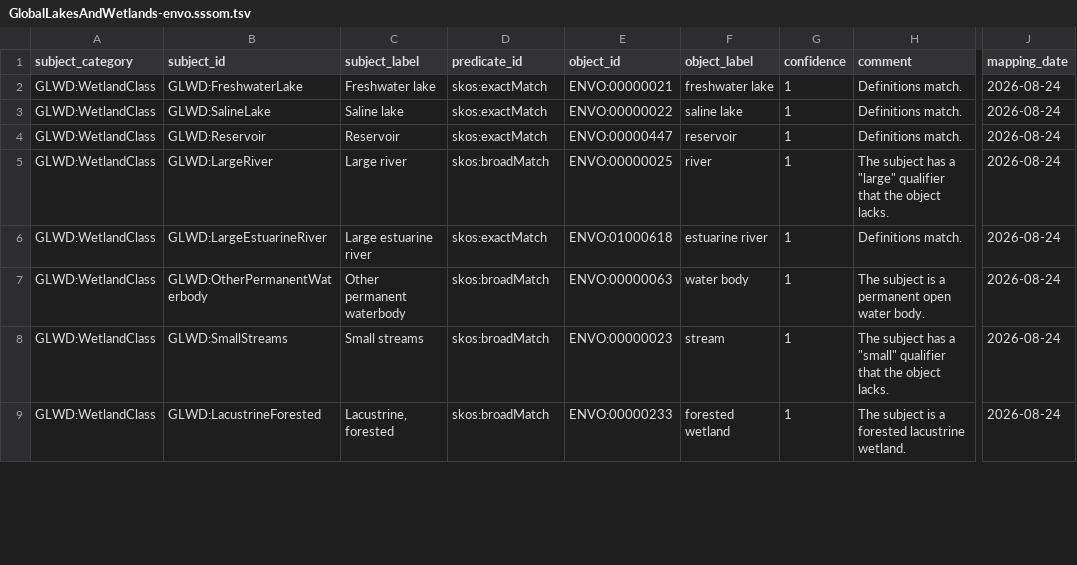
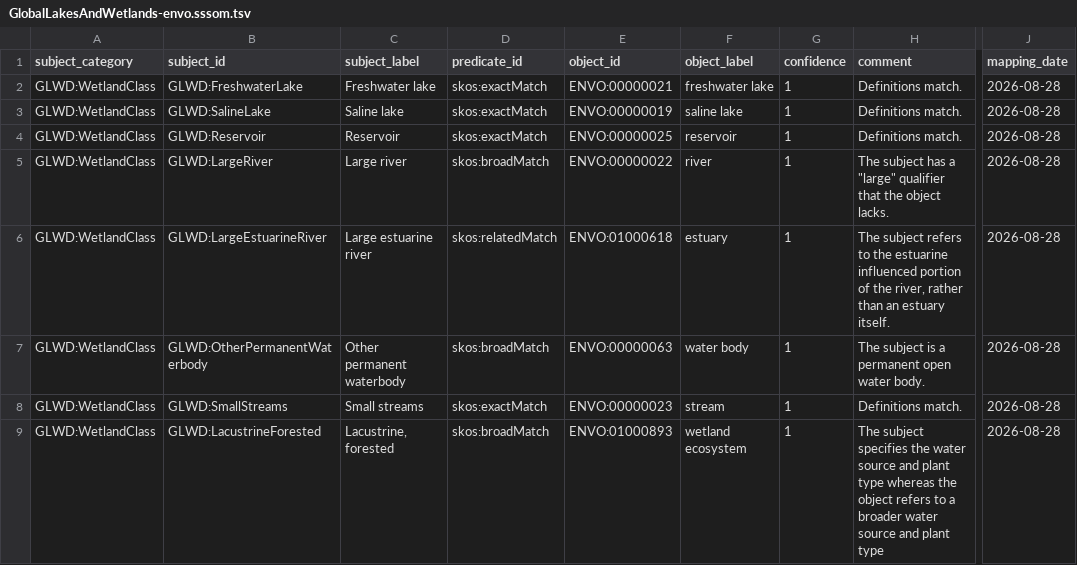
Before and after one commit to clnsmth/geoenv, a TSV file: src/geoenv/data/sssom/GlobalLakesAndWetlands-envo.sssom.tsv, drawn as a sheet; only a part is shown, gaps mark what is left out; the diff covers the shown part only; the diff names each change by its address in the sheet, - before the commit and + after, or states it on an @@ line.

Commit message:
docs: manually curate GLWD ENVO semantic mappings (#40)
Manually curate and refine the SSSOM term mappings for the Global Lakes
and Wetlands Database (GLWD) v2.0 classes to ENVO terms in
GlobalLakesAndWetlands-envo.sssom.tsv.

Rationale:
Manual curation improves semantic accuracy and precision across GLWD
ecosystem alignments, ensuring robust ontological enrichment during term
resolution.

```diff
--- a/src/geoenv/data/sssom/GlobalLakesAndWetlands-envo.sssom.tsv
+++ b/src/geoenv/data/sssom/GlobalLakesAndWetlands-envo.sssom.tsv
-J2:J9 (mapping_date): 2026-08-24
+J2:J9 (mapping_date): 2026-08-28
-E3 (object_id): ENVO:00000022
+E3 (object_id): ENVO:00000019
-E4 (object_id): ENVO:00000447
+E4 (object_id): ENVO:00000025
-E5 (object_id): ENVO:00000025
+E5 (object_id): ENVO:00000022
-D6 (predicate_id): skos:exactMatch
+D6 (predicate_id): skos:relatedMatch
-F6 (object_label): estuarine river
+F6 (object_label): estuary
-H6 (comment): Definitions match.
+H6 (comment): The subject refers to the estuarine influenced portion of the river, rather than an estuary itself.
-D8 (predicate_id): skos:broadMatch
+D8 (predicate_id): skos:exactMatch
-H8 (comment): The subject has a "small" qualifier that the object lacks.
+H8 (comment): Definitions match.
-E9 (object_id): ENVO:00000233
+E9 (object_id): ENVO:01000893
-F9 (object_label): forested wetland
+F9 (object_label): wetland ecosystem
-H9 (comment): The subject is a forested lacustrine wetland.
+H9 (comment): The subject specifies the water source and plant type whereas the object refers to a broader water source and plant type
```
Also changed, not shown: 105 edited cells elsewhere in this file.
